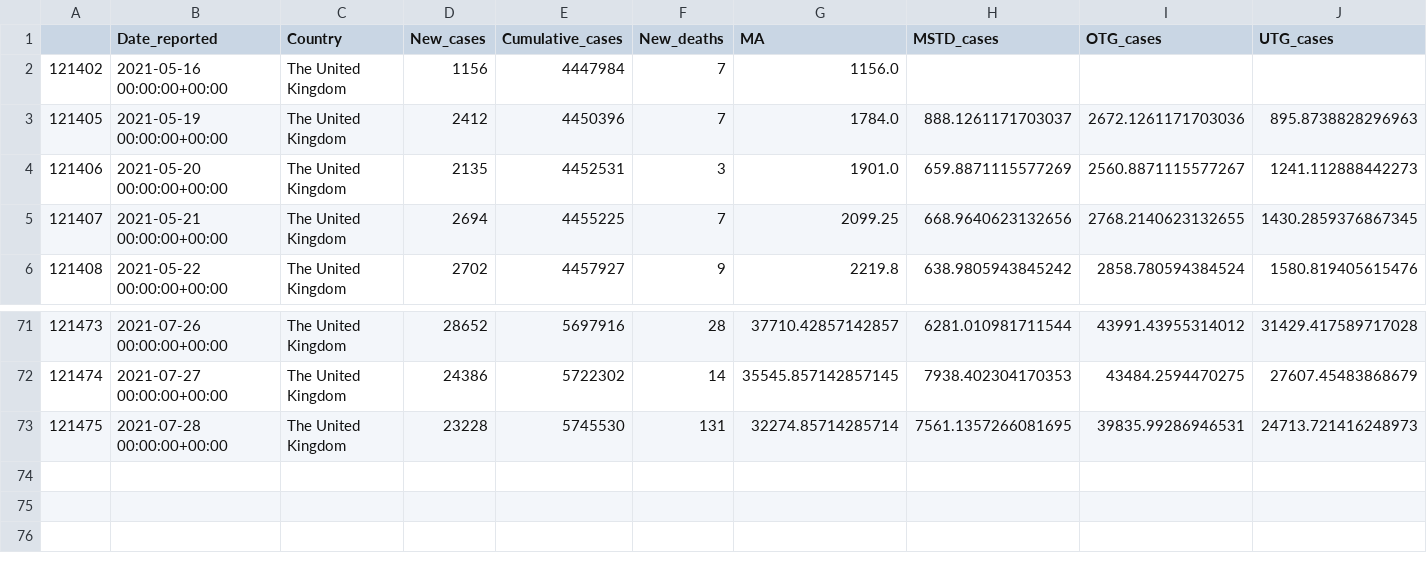
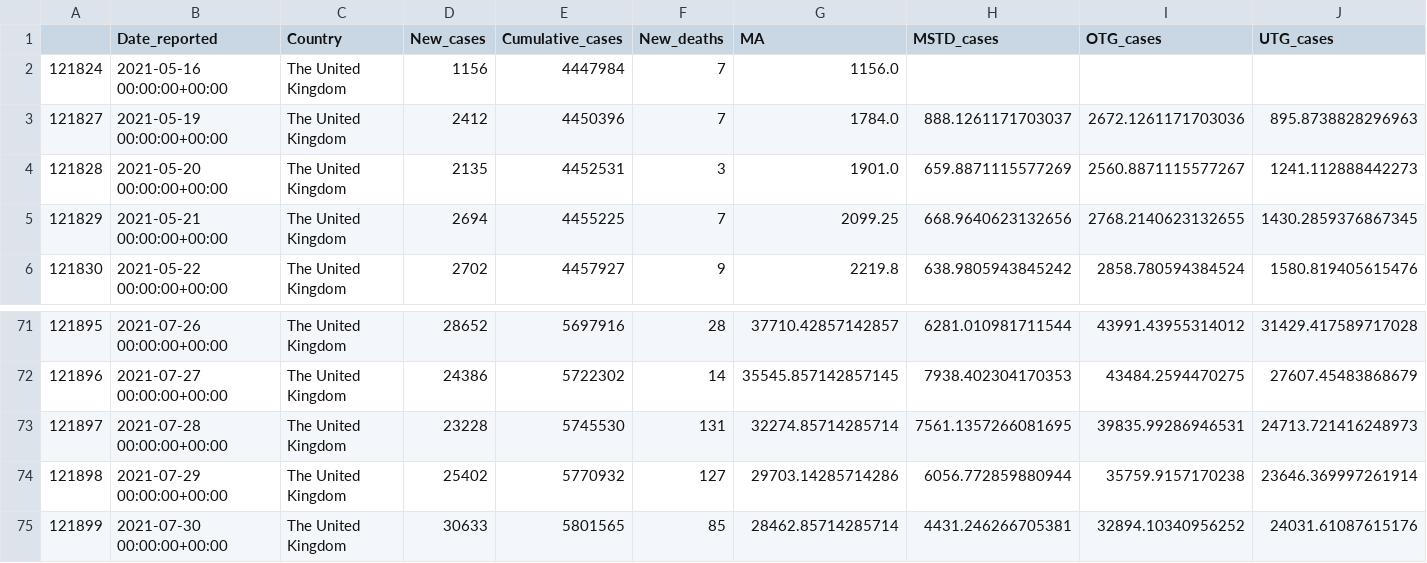
Before and after one commit to GarunWindtotem/Auswertung_Covid_19, a CSV file: output/Dataframes/df_The United Kingdom.csv, drawn as a sheet; only a part is shown, gaps mark what is left out; rows hold the shown columns only; the diff names each change by its address in the sheet, - before the commit and + after, or states it on an @@ line.

```diff
--- a/output/Dataframes/df_The United Kingdom.csv
+++ b/output/Dataframes/df_The United Kingdom.csv
@@ column A renumbered between rows 2 and 73 @@
+row 74: 121898 | 2021-07-29 00:00:00+00:00 | The United Kingdom | 25402 | 5770932 | 127 | 29703.14285714286 | 6056.772859880944 | 35759.9157170238 | 23646.369997261914
+row 75: 121899 | 2021-07-30 00:00:00+00:00 | The United Kingdom | 30633 | 5801565 | 85 | 28462.85714285714 | 4431.246266705381 | 32894.10340956252 | 24031.61087615176
```
Also changed, not shown: output/Dataframes/df_Germany.csv, output/Dataframes/df_Israel.csv, 18 other files.
